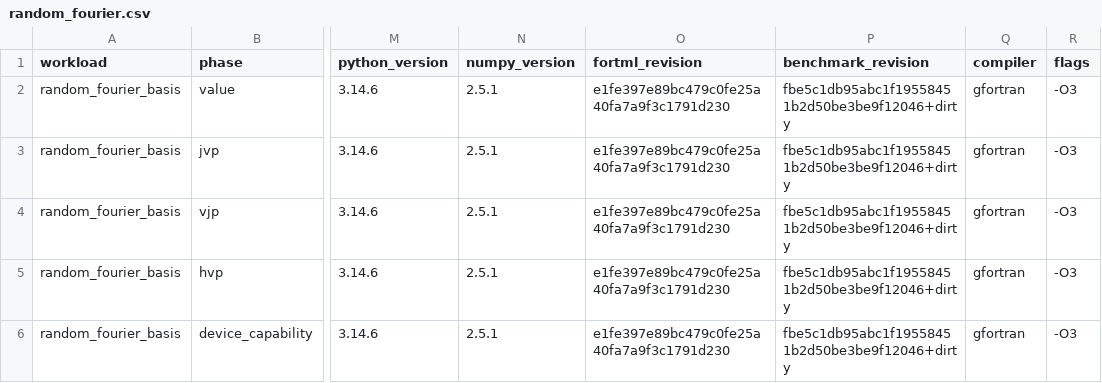
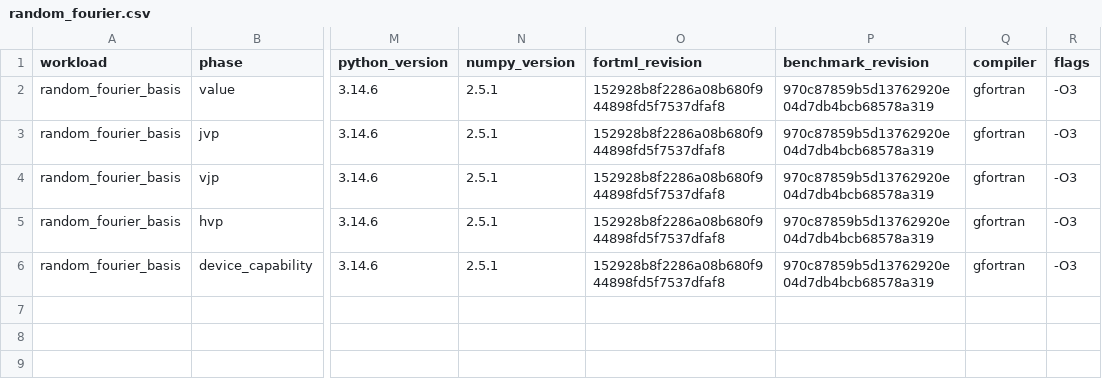
Before and after one commit to lazy-fortran/fortml-bench, a CSV file: results/random_fourier.csv, drawn as a sheet; only a part is shown, gaps mark what is left out; the diff names each change by its address in the sheet, - before the commit and + after, or states it on an @@ line.

Commit message:
bench: pin random Fourier provenance

```diff
--- a/results/random_fourier.csv
+++ b/results/random_fourier.csv
-O2:O6 (fortml_revision): e1fe397e89bc479c0fe25a40fa7a9f3c1791d230
+O2:O6 (fortml_revision): 152928b8f2286a08b680f944898fd5f7537dfaf8
-P2:P6 (benchmark_revision): fbe5c1db95abc1f19558451b2d50be3be9f12046+dirty
+P2:P6 (benchmark_revision): 970c87859b5d13762920e04d7db4bcb68578a319
```
